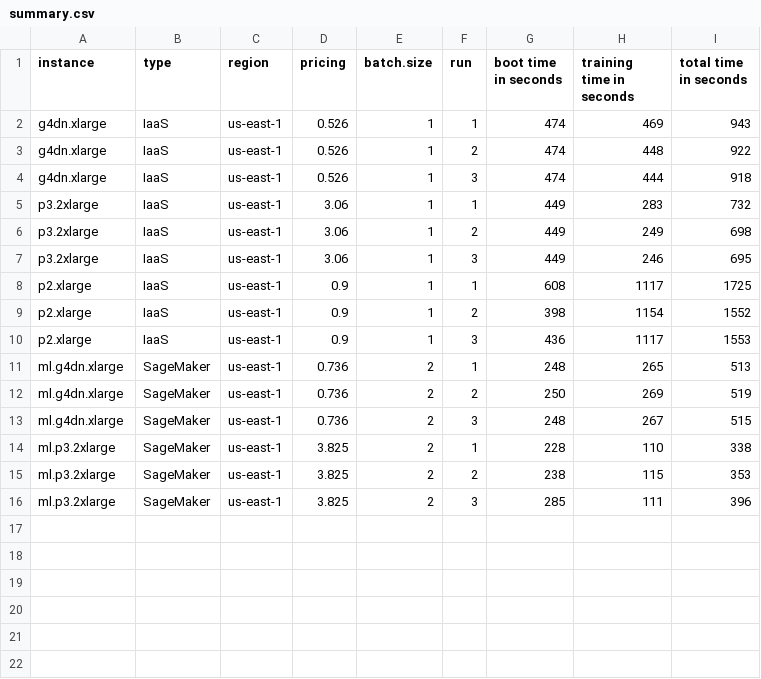
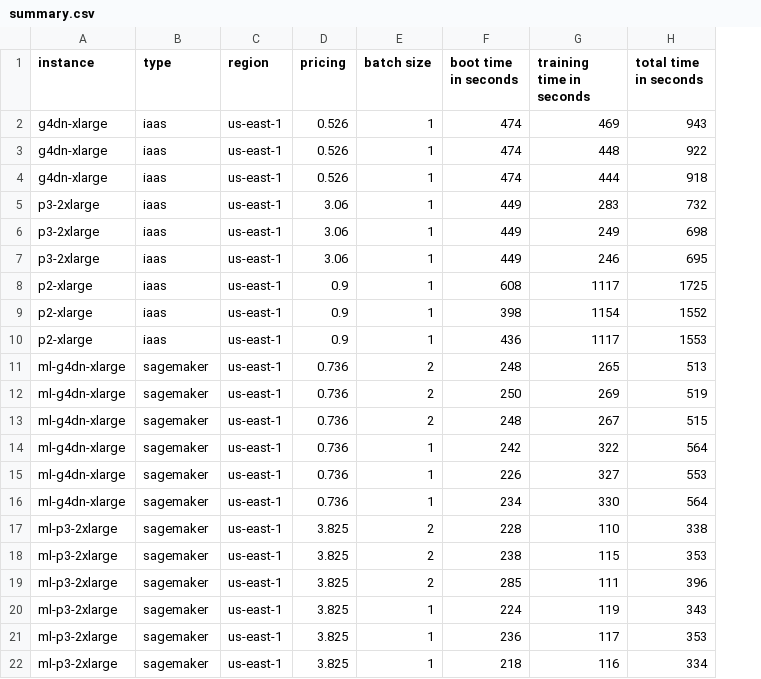
Before and after one commit to eborin/MONAI-DDP, a CSV file: logs/summary.csv, drawn as a sheet; removed rows and columns are numbered as before the commit, all else as after; the diff names each change by its address in the sheet, - before the commit and + after, or states it on an @@ line.

Commit message:
chore: adds summary

```diff
--- a/logs/summary.csv
+++ b/logs/summary.csv
-column F (run), rows 2-16: 1 | 2 | 3 | 1 | 2 | 3 | 1 | 2 | 3 | 1 | 2 | 3 | 1 | 2 | 3
-E1: batch.size
+E1: batch size
-A2:A4 (instance): g4dn.xlarge
+A2:A4 (instance): g4dn-xlarge
-B2:B10 (type): IaaS
+B2:B10 (type): iaas
-A5:A7 (instance): p3.2xlarge
+A5:A7 (instance): p3-2xlarge
-A8:A10 (instance): p2.xlarge
+A8:A10 (instance): p2-xlarge
-A11:A13 (instance): ml.g4dn.xlarge
+A11:A13 (instance): ml-g4dn-xlarge
-B11:B13 (type): SageMaker
+B11:B13 (type): sagemaker
+row 14: ml-g4dn-xlarge | sagemaker | us-east-1 | 0.736 | 1 | 242 | 322 | 564
+row 15: ml-g4dn-xlarge | sagemaker | us-east-1 | 0.736 | 1 | 226 | 327 | 553
+row 16: ml-g4dn-xlarge | sagemaker | us-east-1 | 0.736 | 1 | 234 | 330 | 564
-A17:A19 (instance): ml.p3.2xlarge
+A17:A19 (instance): ml-p3-2xlarge
-B17:B19 (type): SageMaker
+B17:B19 (type): sagemaker
+row 20: ml-p3-2xlarge | sagemaker | us-east-1 | 3.825 | 1 | 224 | 119 | 343
+row 21: ml-p3-2xlarge | sagemaker | us-east-1 | 3.825 | 1 | 236 | 117 | 353
+row 22: ml-p3-2xlarge | sagemaker | us-east-1 | 3.825 | 1 | 218 | 116 | 334
```
